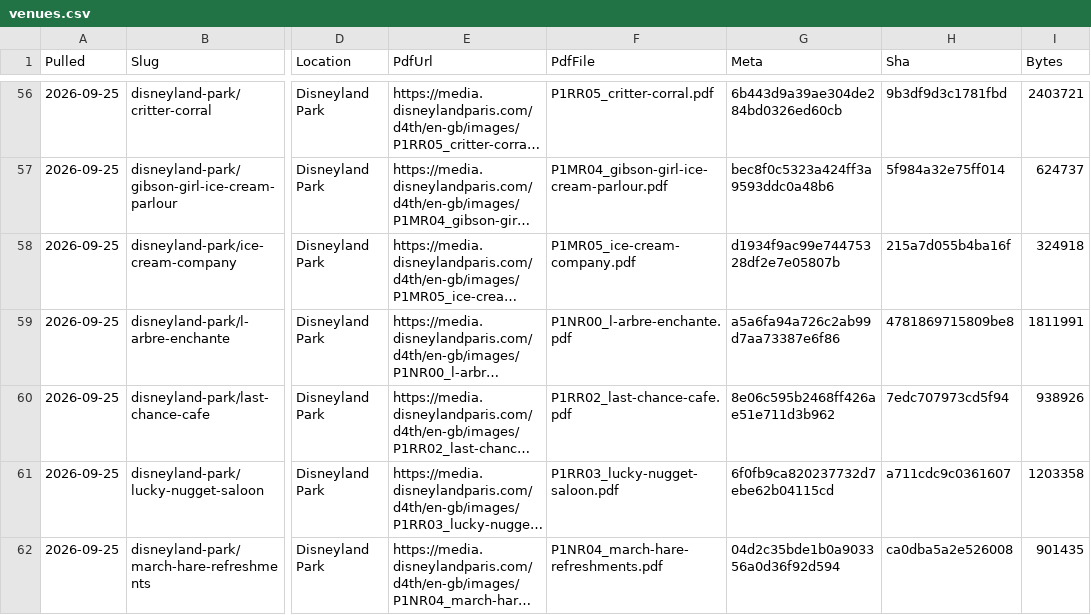
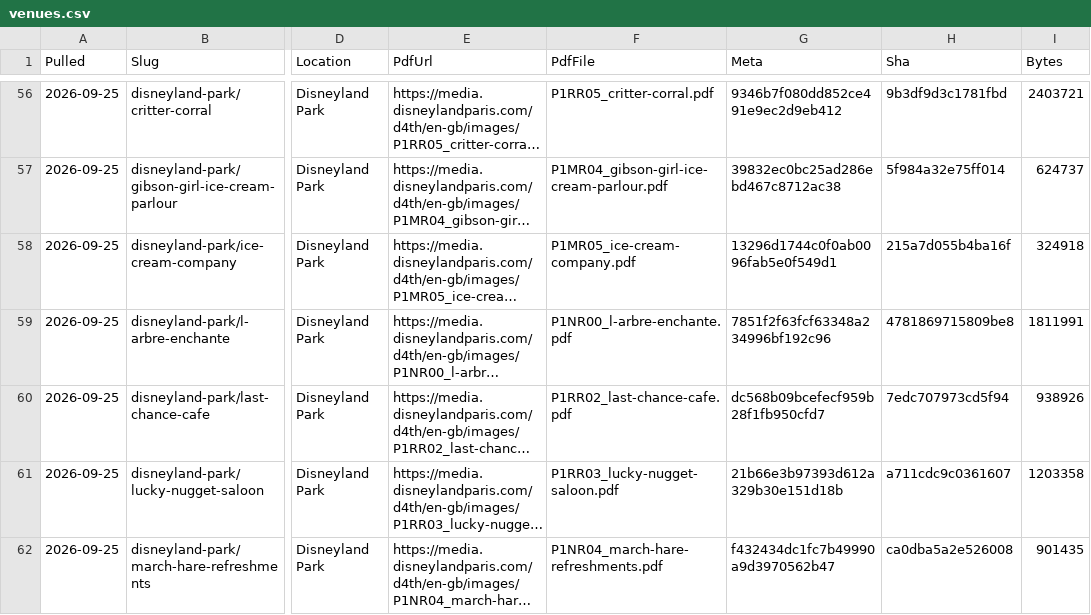
Before and after one commit to scoopdisney/paris-menu-watch, a CSV file: data/venues.csv, drawn as a sheet; only a part is shown, gaps mark what is left out; long unchanged cells end in …; the diff covers the shown part only; the diff names each change by its address in the sheet, - before the commit and + after, or states it on an @@ line.

```diff
--- a/data/venues.csv
+++ b/data/venues.csv
-G56 (Meta): 6b443d9a39ae304de284bd0326ed60cb
+G56 (Meta): 9346b7f080dd852ce491e9ec2d9eb412
-G57 (Meta): bec8f0c5323a424ff3a9593ddc0a48b6
+G57 (Meta): 39832ec0bc25ad286ebd467c8712ac38
-G58 (Meta): d1934f9ac99e74475328df2e7e05807b
+G58 (Meta): 13296d1744c0f0ab0096fab5e0f549d1
-G59 (Meta): a5a6fa94a726c2ab99d7aa73387e6f86
+G59 (Meta): 7851f2f63fcf63348a234996bf192c96
-G60 (Meta): 8e06c595b2468ff426ae51e711d3b962
+G60 (Meta): dc568b09bcefecf959b28f1fb950cfd7
-G61 (Meta): 6f0fb9ca820237732d7ebe62b04115cd
+G61 (Meta): 21b66e3b97393d612a329b30e151d18b
-G62 (Meta): 04d2c35bde1b0a903356a0d36f92d594
+G62 (Meta): f432434dc1fc7b49990a9d3970562b47
```
Also changed, not shown: 1 added row, 1 removed row and 72 edited cells elsewhere in this file, data/prices.csv.
